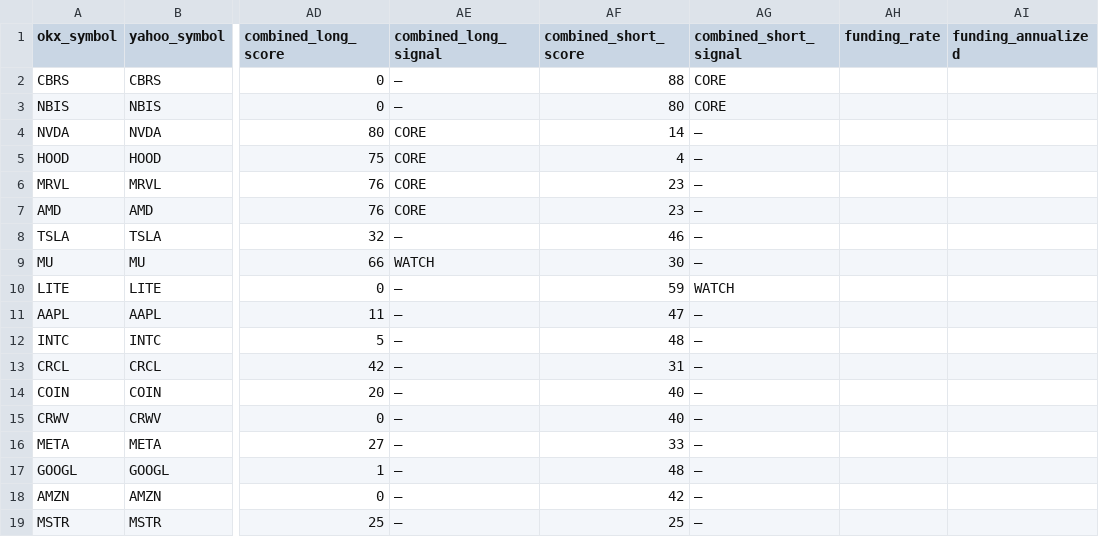
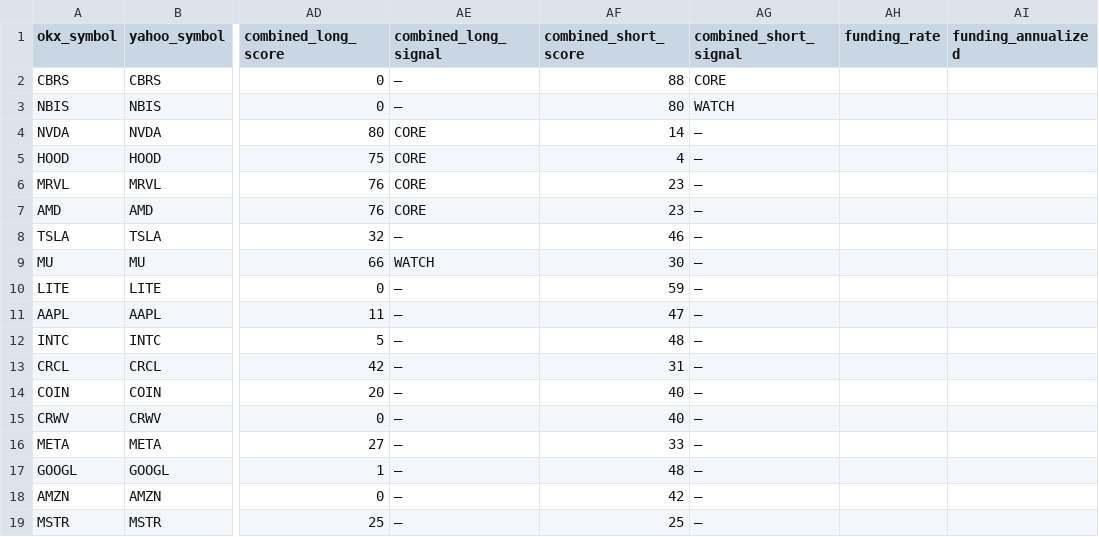
Before and after one commit to Patoinks/Test, a CSV file: data/latest.csv, drawn as a sheet; only a part is shown, gaps mark what is left out; the diff names each change by its address in the sheet, - before the commit and + after, or states it on an @@ line.

```diff
--- a/data/latest.csv
+++ b/data/latest.csv
-AG3 (combined_short_signal): CORE
+AG3 (combined_short_signal): WATCH
-AG10 (combined_short_signal): WATCH
+AG10 (combined_short_signal): —
```
Also changed, not shown: data/history.csv, 2 other files.
